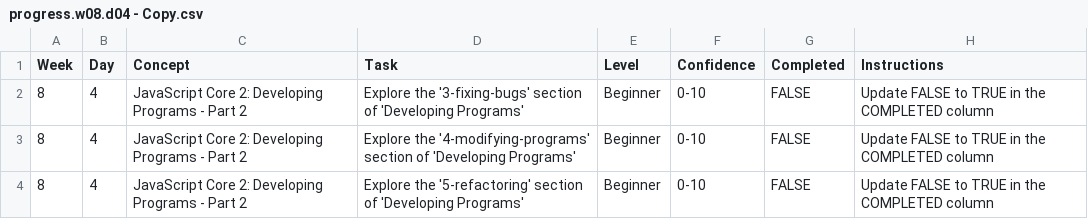
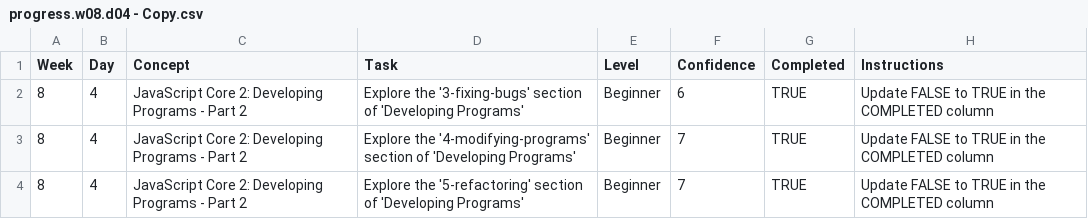
Before and after one commit to Mac-thartcher/WDX-180, a CSV file: user/week08/progress/progress.w08.d04 - Copy.csv, drawn as a sheet.

Commit message:
week8 d5

```diff
--- a/user/week08/progress/progress.w08.d04 - Copy.csv
+++ b/user/week08/progress/progress.w08.d04 - Copy.csv
@@ -1,4 +1,4 @@
 Week,Day,Concept,Task,Level,Confidence,Completed,Instructions
-8,4,JavaScript Core 2: Developing Programs - Part 2,Explore the '3-fixing-bugs' section of 'Developing Programs',Beginner,0-10,FALSE,Update FALSE to TRUE in the COMPLETED column
-8,4,JavaScript Core 2: Developing Programs - Part 2,Explore the '4-modifying-programs' section of 'Developing Programs',Beginner,0-10,FALSE,Update FALSE to TRUE in the COMPLETED column
-8,4,JavaScript Core 2: Developing Programs - Part 2,Explore the '5-refactoring' section of 'Developing Programs',Beginner,0-10,FALSE,Update FALSE to TRUE in the COMPLETED column
+8,4,JavaScript Core 2: Developing Programs - Part 2,Explore the '3-fixing-bugs' section of 'Developing Programs',Beginner,6,TRUE,Update FALSE to TRUE in the COMPLETED column
+8,4,JavaScript Core 2: Developing Programs - Part 2,Explore the '4-modifying-programs' section of 'Developing Programs',Beginner,7,TRUE,Update FALSE to TRUE in the COMPLETED column
+8,4,JavaScript Core 2: Developing Programs - Part 2,Explore the '5-refactoring' section of 'Developing Programs',Beginner,7,TRUE,Update FALSE to TRUE in the COMPLETED column
```
Also changed, not shown: user/week08/progress/progress.w08.d05 - Copy.csv.
